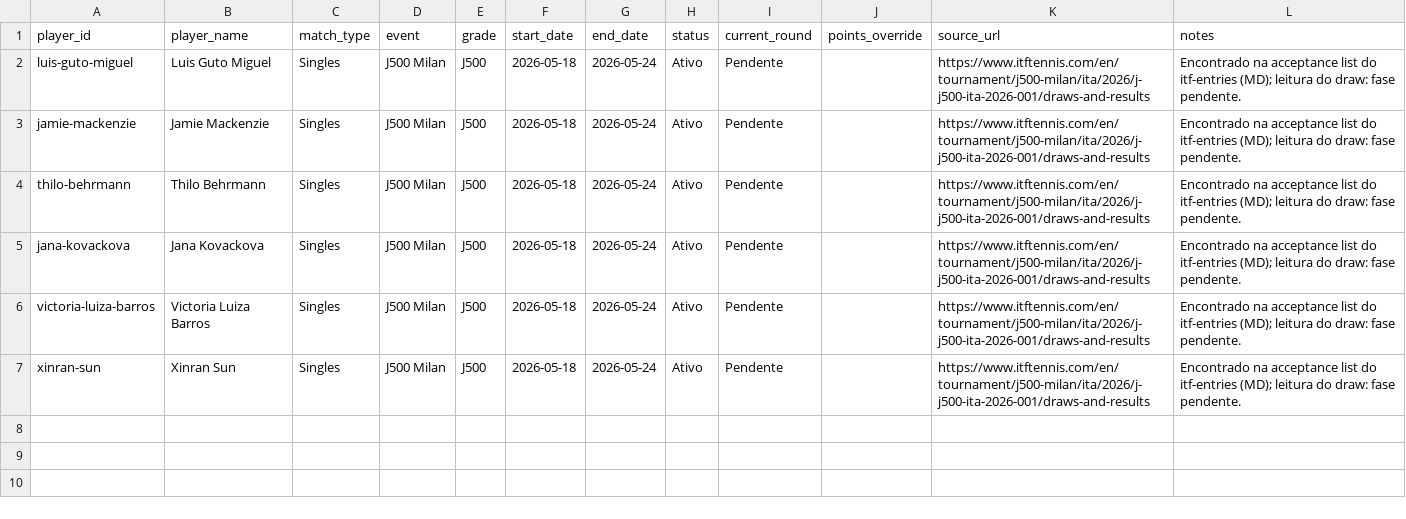
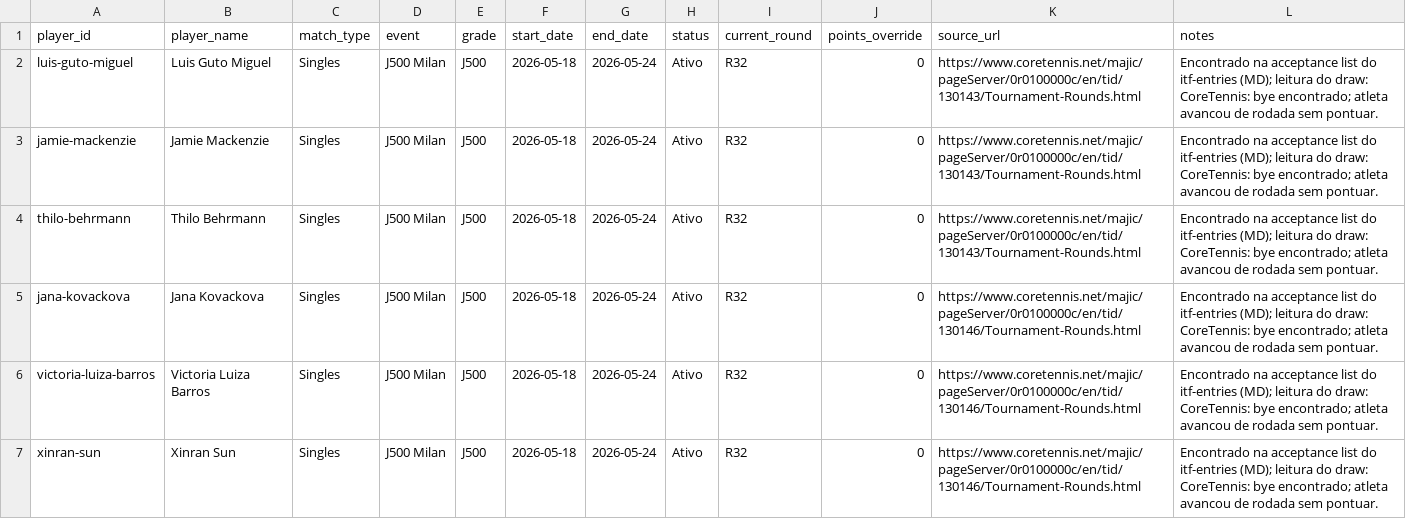
Before and after one commit to genaromoraes/versaoantiga_itf-juniors-live-ranking, a CSV file: data/weekly-results.csv, drawn as a sheet.

Commit message:
Use CoreTennis for weekly draw rounds

```diff
--- a/data/weekly-results.csv
+++ b/data/weekly-results.csv
@@ -1,7 +1,7 @@
 "player_id","player_name","match_type","event","grade","start_date","end_date","status","current_round","points_override","source_url","notes"
-"luis-guto-miguel","Luis Guto Miguel","Singles","J500 Milan","J500","2026-05-18","2026-05-24","Ativo","Pendente","","https://www.itftennis.com/en/tournament/j500-milan/ita/2026/j-j500-ita-2026-001/draws-and-results","Encontrado na acceptance list do itf-entries (MD); leitura do draw: fase pendente."
-"jamie-mackenzie","Jamie Mackenzie","Singles","J500 Milan","J500","2026-05-18","2026-05-24","Ativo","Pendente","","https://www.itftennis.com/en/tournament/j500-milan/ita/2026/j-j500-ita-2026-001/draws-and-results","Encontrado na acceptance list do itf-entries (MD); leitura do draw: fase pendente."
-"thilo-behrmann","Thilo Behrmann","Singles","J500 Milan","J500","2026-05-18","2026-05-24","Ativo","Pendente","","https://www.itftennis.com/en/tournament/j500-milan/ita/2026/j-j500-ita-2026-001/draws-and-results","Encontrado na acceptance list do itf-entries (MD); leitura do draw: fase pendente."
-"jana-kovackova","Jana Kovackova","Singles","J500 Milan","J500","2026-05-18","2026-05-24","Ativo","Pendente","","https://www.itftennis.com/en/tournament/j500-milan/ita/2026/j-j500-ita-2026-001/draws-and-results","Encontrado na acceptance list do itf-entries (MD); leitura do draw: fase pendente."
-"victoria-luiza-barros","Victoria Luiza Barros","Singles","J500 Milan","J500","2026-05-18","2026-05-24","Ativo","Pendente","","https://www.itftennis.com/en/tournament/j500-milan/ita/2026/j-j500-ita-2026-001/draws-and-results","Encontrado na acceptance list do itf-entries (MD); leitura do draw: fase pendente."
-"xinran-sun","Xinran Sun","Singles","J500 Milan","J500","2026-05-18","2026-05-24","Ativo","Pendente","","https://www.itftennis.com/en/tournament/j500-milan/ita/2026/j-j500-ita-2026-001/draws-and-results","Encontrado na acceptance list do itf-entries (MD); leitura do draw: fase pendente."
+"luis-guto-miguel","Luis Guto Miguel","Singles","J500 Milan","J500","2026-05-18","2026-05-24","Ativo","R32","0","https://www.coretennis.net/majic/pageServer/0r0100000c/en/tid/130143/Tournament-Rounds.html","Encontrado na acceptance list do itf-entries (MD); leitura do draw: CoreTennis: bye encontrado; atleta avancou de rodada sem pontuar."
+"jamie-mackenzie","Jamie Mackenzie","Singles","J500 Milan","J500","2026-05-18","2026-05-24","Ativo","R32","0","https://www.coretennis.net/majic/pageServer/0r0100000c/en/tid/130143/Tournament-Rounds.html","Encontrado na acceptance list do itf-entries (MD); leitura do draw: CoreTennis: bye encontrado; atleta avancou de rodada sem pontuar."
+"thilo-behrmann","Thilo Behrmann","Singles","J500 Milan","J500","2026-05-18","2026-05-24","Ativo","R32","0","https://www.coretennis.net/majic/pageServer/0r0100000c/en/tid/130143/Tournament-Rounds.html","Encontrado na acceptance list do itf-entries (MD); leitura do draw: CoreTennis: bye encontrado; atleta avancou de rodada sem pontuar."
+"jana-kovackova","Jana Kovackova","Singles","J500 Milan","J500","2026-05-18","2026-05-24","Ativo","R32","0","https://www.coretennis.net/majic/pageServer/0r0100000c/en/tid/130146/Tournament-Rounds.html","Encontrado na acceptance list do itf-entries (MD); leitura do draw: CoreTennis: bye encontrado; atleta avancou de rodada sem pontuar."
+"victoria-luiza-barros","Victoria Luiza Barros","Singles","J500 Milan","J500","2026-05-18","2026-05-24","Ativo","R32","0","https://www.coretennis.net/majic/pageServer/0r0100000c/en/tid/130146/Tournament-Rounds.html","Encontrado na acceptance list do itf-entries (MD); leitura do draw: CoreTennis: bye encontrado; atleta avancou de rodada sem pontuar."
+"xinran-sun","Xinran Sun","Singles","J500 Milan","J500","2026-05-18","2026-05-24","Ativo","R32","0","https://www.coretennis.net/majic/pageServer/0r0100000c/en/tid/130146/Tournament-Rounds.html","Encontrado na acceptance list do itf-entries (MD); leitura do draw: CoreTennis: bye encontrado; atleta avancou de rodada sem pontuar."
```
Also changed, not shown: 4 other files.
